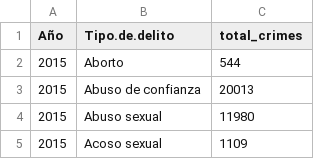
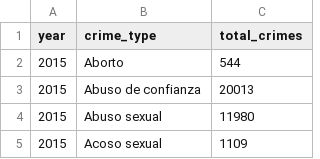
Before and after one commit to mercedeshf/mercedeshf.github.io, a CSV file: crimedata_bytype_peryear.csv, drawn as a sheet; only a part is shown; the diff names each change by its address in the sheet, - before the commit and + after, or states it on an @@ line.

```diff
--- a/crimedata_bytype_peryear.csv
+++ b/crimedata_bytype_peryear.csv
-A1: Año
+A1: year
-B1: Tipo.de.delito
+B1: crime_type
```
Also changed, not shown: extortiondata_peryear.csv, feminicidedata_peryear.csv, 4 other files.
